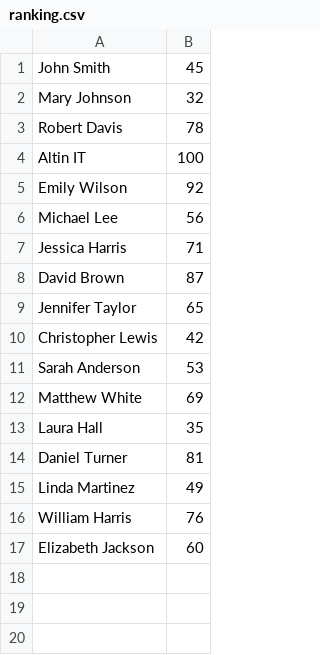
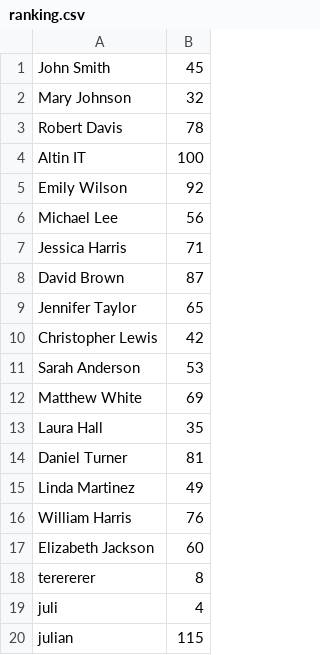
Before and after one commit to altink7/FlappBird, a CSV file: ranking.csv, drawn as a sheet.

Commit message:
ranking update

```diff
--- a/ranking.csv
+++ b/ranking.csv
@@ -17 +17,4 @@ William Harris,76
 Elizabeth Jackson,60
+terererer,8
+juli,4
+julian,115
```
